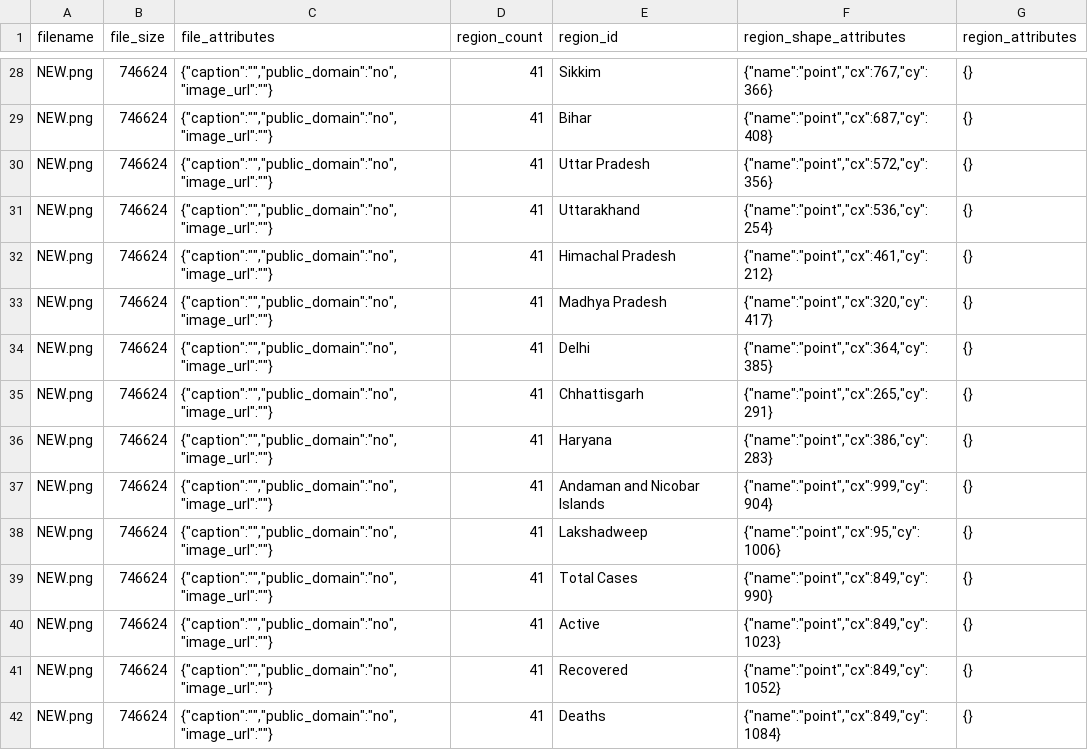
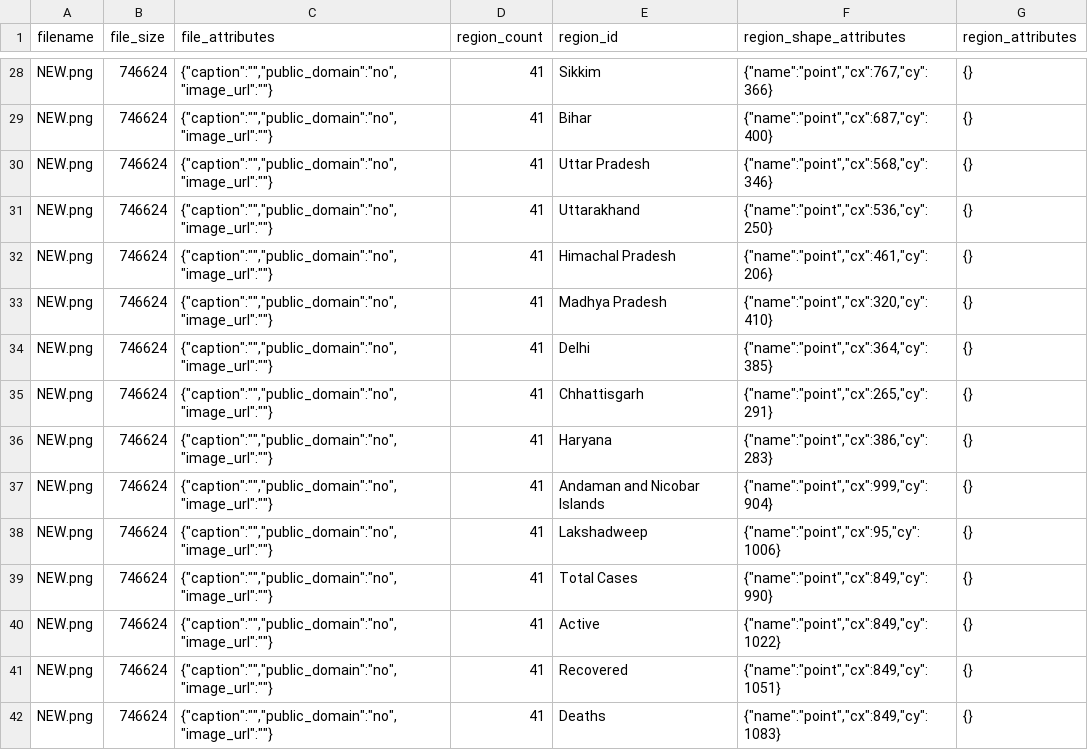
Before and after one commit to iamharsha1999/COVID-19_Bot, a CSV file: via_export_csv.csv, drawn as a sheet; only a part is shown, gaps mark what is left out; the diff covers the shown part only; the diff names each change by its address in the sheet, - before the commit and + after, or states it on an @@ line.

```diff
--- a/via_export_csv.csv
+++ b/via_export_csv.csv
-F29 (region_shape_attributes): {"name":"point","cx":687,"cy":408}
+F29 (region_shape_attributes): {"name":"point","cx":687,"cy":400}
-F30 (region_shape_attributes): {"name":"point","cx":572,"cy":356}
+F30 (region_shape_attributes): {"name":"point","cx":568,"cy":346}
-F31 (region_shape_attributes): {"name":"point","cx":536,"cy":254}
+F31 (region_shape_attributes): {"name":"point","cx":536,"cy":250}
-F32 (region_shape_attributes): {"name":"point","cx":461,"cy":212}
+F32 (region_shape_attributes): {"name":"point","cx":461,"cy":206}
-F33 (region_shape_attributes): {"name":"point","cx":320,"cy":417}
+F33 (region_shape_attributes): {"name":"point","cx":320,"cy":410}
-F40 (region_shape_attributes): {"name":"point","cx":849,"cy":1023}
+F40 (region_shape_attributes): {"name":"point","cx":849,"cy":1022}
-F41 (region_shape_attributes): {"name":"point","cx":849,"cy":1052}
+F41 (region_shape_attributes): {"name":"point","cx":849,"cy":1051}
-F42 (region_shape_attributes): {"name":"point","cx":849,"cy":1084}
+F42 (region_shape_attributes): {"name":"point","cx":849,"cy":1083}
```
Also changed, not shown: 17 edited cells elsewhere in this file, 6 other files.
